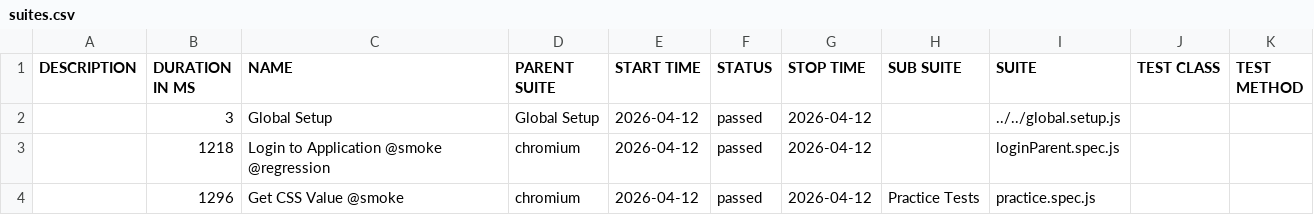
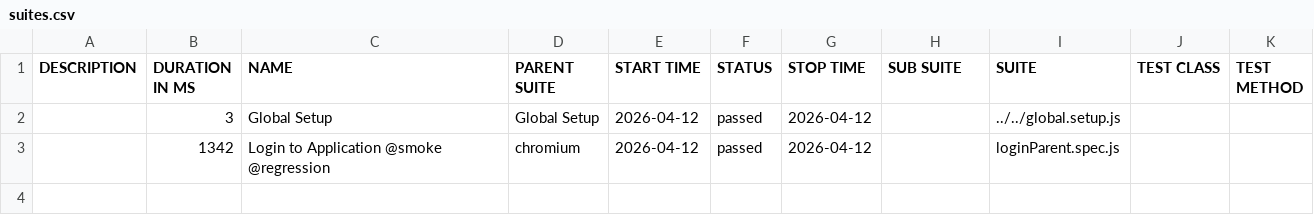
Before and after one commit to sakshanjsr/playwrightFramework_07, a CSV file: data/suites.csv, drawn as a sheet.

```diff
--- a/data/suites.csv
+++ b/data/suites.csv
@@ -2,3 +2,2 @@
 "","3","Global Setup","Global Setup","2026-04-12","passed","2026-04-12","","../../global.setup.js","",""
-"","1218","Login to Application @smoke @regression","chromium","2026-04-12","passed","2026-04-12","","loginParent.spec.js","",""
-"","1296","Get CSS Value @smoke","chromium","2026-04-12","passed","2026-04-12","Practice Tests","practice.spec.js","",""
+"","1342","Login to Application @smoke @regression","chromium","2026-04-12","passed","2026-04-12","","loginParent.spec.js","",""
```
Also changed, not shown: 37 other files.
